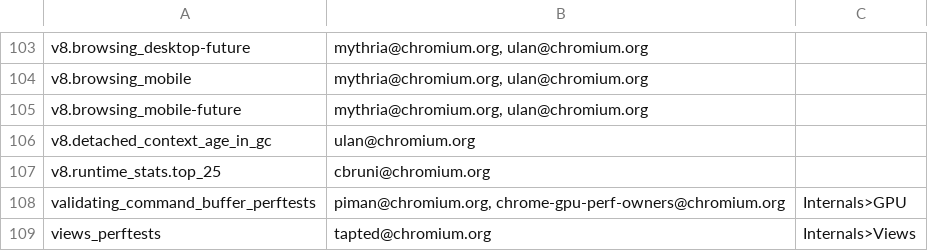
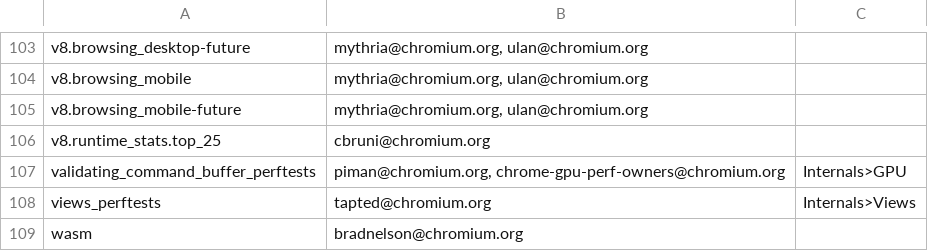
Before and after one commit to webrtc-uwp/chromium-tools, a CSV file: perf/benchmark.csv, drawn as a sheet; only a part is shown, gaps mark what is left out; the shorter side is filled out with more unchanged rows.

Commit message:
Remove v8.detached_context_age_in_gc benchmark.
Blink document leak detector has similar coverage.

Bug: chromium:775635
Change-Id: I871ee0e8337dde3b326dab75d4d3af9ebb47ebe7
Reviewed-on: https://chromium-review.googlesource.com/980875
Commit-Queue: Ned Nguyen <nednguyen@google.com>
Reviewed-by: Ned Nguyen <nednguyen@google.com>
Cr-Original-Commit-Position: refs/heads/master@{#545967}
Cr-Mirrored-From: https://chromium.googlesource.com/chromium/src
Cr-Mirrored-Commit: 8a3a03b675fc955454427ddd6a3685f761bc277a

```diff
--- a/perf/benchmark.csv
+++ b/perf/benchmark.csv
@@ -105,3 +105,2 @@ v8.browsing_mobile,"mythria@chromium.org, ulan@chromium.org",
 v8.browsing_mobile-future,"mythria@chromium.org, ulan@chromium.org",
-v8.detached_context_age_in_gc,ulan@chromium.org,
 v8.runtime_stats.top_25,cbruni@chromium.org,
```
Also changed, not shown: 4 other files.
